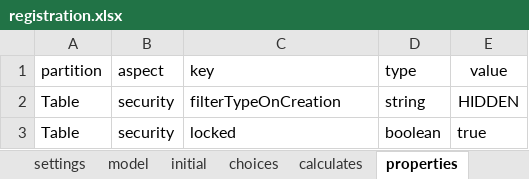
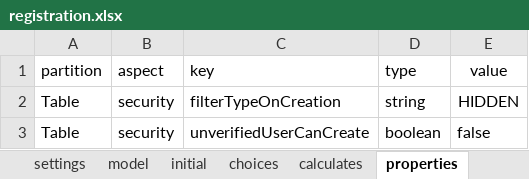
Before and after one commit to odk-x/app-designer, an Excel workbook: app/config/tables/registration/forms/registration/registration.xlsx, sheet properties, drawn as a sheet; values as stored, in another font and other column widths than the file's, no borders; the diff names each change by its address in the sheet, - before the commit and + after, or states it on an @@ line.

Commit message:
implemented user permissions for demo. Scanning a barcode as superuser does not work, so I disabled the button

```diff
--- a/app/config/tables/registration/forms/registration/registration.xlsx (sheet properties)
+++ b/app/config/tables/registration/forms/registration/registration.xlsx (sheet properties)
-C3 (key): locked
+C3 (key): unverifiedUserCanCreate
-E3 (value): true
+E3 (value): false
```
Also changed, not shown: 5 other files.
